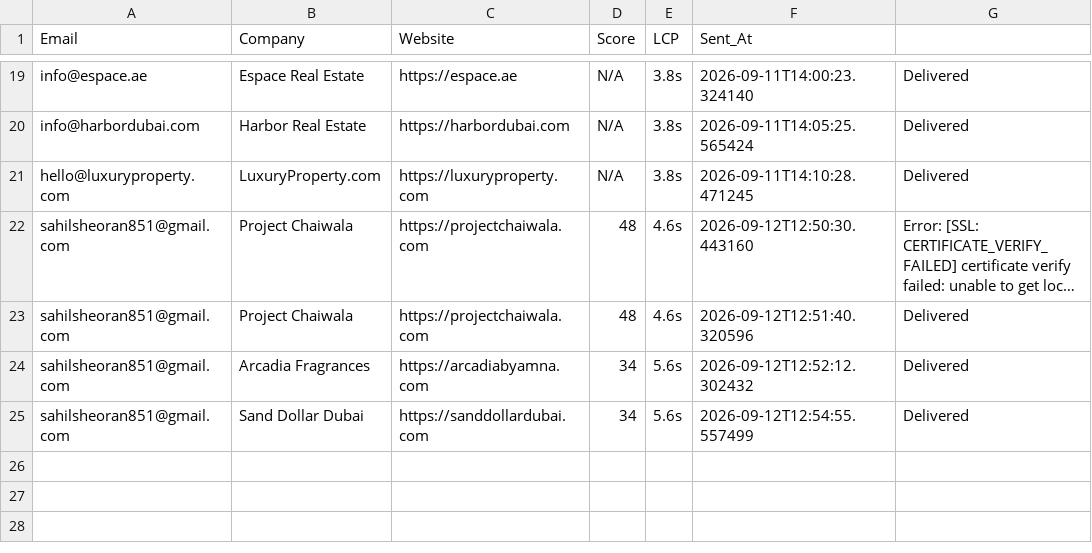
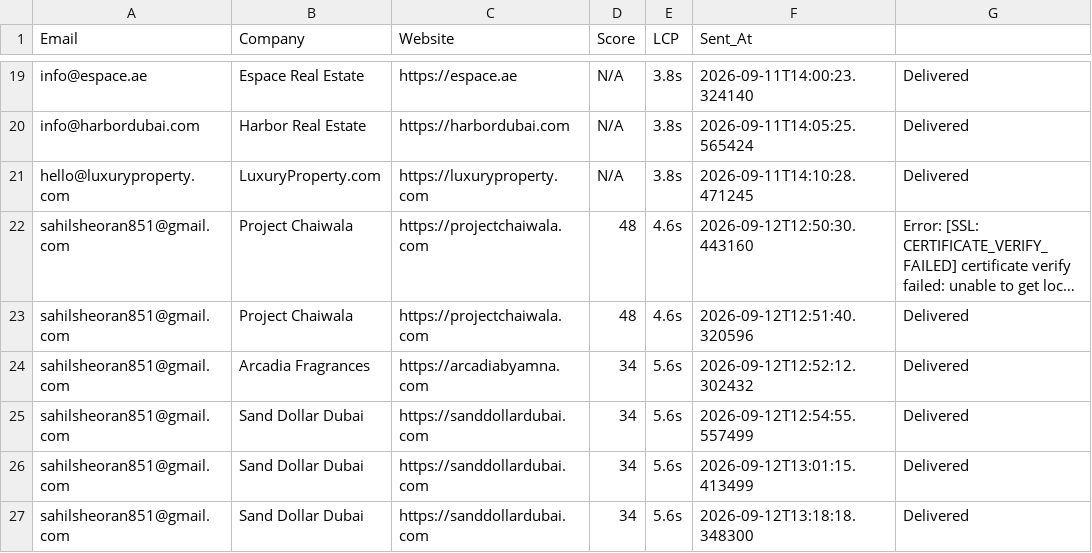
Before and after one commit to Sahilsheoran851/apexflow-digital, a CSV file: sent_daily_outreach_log.csv, drawn as a sheet; only a part is shown, gaps mark what is left out; long unchanged cells end in …; the diff names each change by its address in the sheet, - before the commit and + after, or states it on an @@ line.

```diff
--- a/sent_daily_outreach_log.csv
+++ b/sent_daily_outreach_log.csv
+row 26: sahilsheoran851@gmail.com | Sand Dollar Dubai | https://sanddollardubai.com | 34 | 5.6s | 2026-09-12T13:01:15.413499 | Delivered
+row 27: sahilsheoran851@gmail.com | Sand Dollar Dubai | https://sanddollardubai.com | 34 | 5.6s | 2026-09-12T13:18:18.348300 | Delivered
```
Also changed, not shown: 1 other file.
